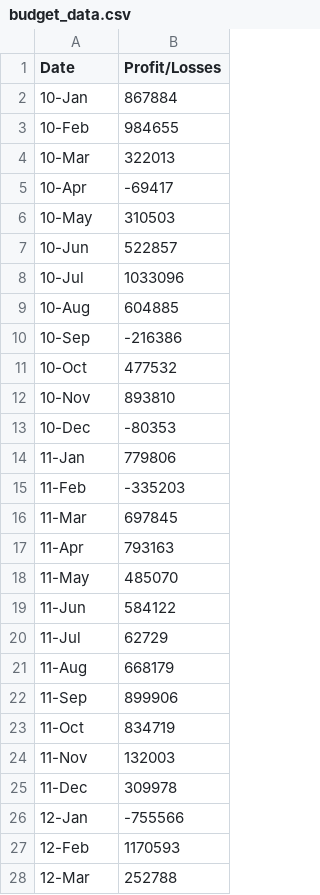
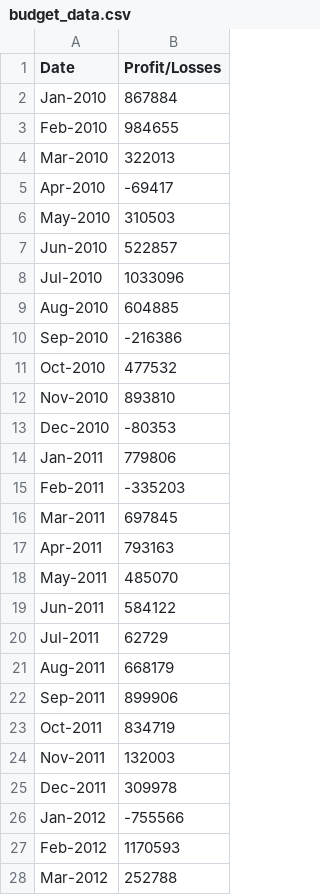
Before and after one commit to derekgreeley/python-challenge, a CSV file: PyBank/budget_data.csv, drawn as a sheet; only a part is shown; the diff covers the shown part only.

```diff
--- a/PyBank/budget_data.csv
+++ b/PyBank/budget_data.csv
@@ -1,28 +1,28 @@
 Date,Profit/Losses
-10-Jan,867884
-10-Feb,984655
-10-Mar,322013
-10-Apr,-69417
-10-May,310503
-10-Jun,522857
-10-Jul,1033096
-10-Aug,604885
-10-Sep,-216386
-10-Oct,477532
-10-Nov,893810
-10-Dec,-80353
-11-Jan,779806
-11-Feb,-335203
-11-Mar,697845
-11-Apr,793163
-11-May,485070
-11-Jun,584122
-11-Jul,62729
-11-Aug,668179
-11-Sep,899906
-11-Oct,834719
-11-Nov,132003
-11-Dec,309978
-12-Jan,-755566
-12-Feb,1170593
-12-Mar,252788
+Jan-2010,867884
+Feb-2010,984655
+Mar-2010,322013
+Apr-2010,-69417
+May-2010,310503
+Jun-2010,522857
+Jul-2010,1033096
+Aug-2010,604885
+Sep-2010,-216386
+Oct-2010,477532
+Nov-2010,893810
+Dec-2010,-80353
+Jan-2011,779806
+Feb-2011,-335203
+Mar-2011,697845
+Apr-2011,793163
+May-2011,485070
+Jun-2011,584122
+Jul-2011,62729
+Aug-2011,668179
+Sep-2011,899906
+Oct-2011,834719
+Nov-2011,132003
+Dec-2011,309978
+Jan-2012,-755566
+Feb-2012,1170593
+Mar-2012,252788
```
Also changed, not shown: 59 edited cells elsewhere in this file, 1 other file.
